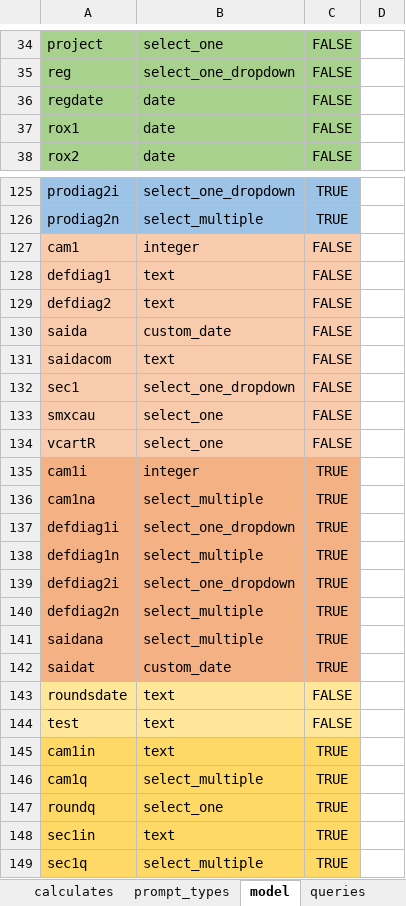
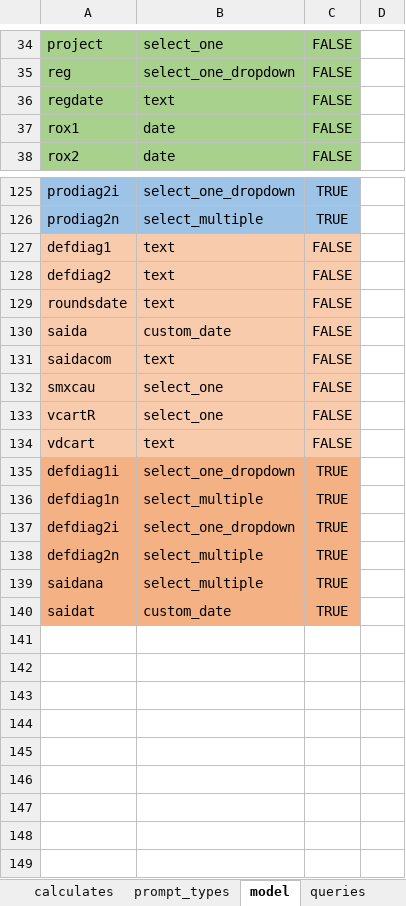
Before and after one commit to AndrMJ/Pediatria, an Excel workbook: app/config/tables/triagem/forms/laterounds/laterounds.xlsx, sheet model, drawn as a sheet; only a part is shown, gaps mark what is left out; values as stored, in another font and other column widths than the file's, no borders; removed rows and columns are numbered as before the commit, all else as after; the diff names each change by its address in the sheet, - before the commit and + after, or states it on an @@ line.

```diff
--- a/app/config/tables/triagem/forms/laterounds/laterounds.xlsx (sheet model)
+++ b/app/config/tables/triagem/forms/laterounds/laterounds.xlsx (sheet model)
-B36: date
+B36: text
-row 127: cam1 | integer | FALSE
@@ row 143 moved to row 129: roundsdate @@
-row 132: sec1 | select_one_dropdown | FALSE
-row 135: cam1i | integer | TRUE
-row 136: cam1na | select_multiple | TRUE
+row 134: vdcart | text | FALSE
-row 144: test | text | FALSE
-row 145: cam1in | text | TRUE
-row 146: cam1q | select_multiple | TRUE
-row 147: roundq | select_one | TRUE
-row 148: sec1in | text | TRUE
-row 149: sec1q | select_multiple | TRUE
```
Also changed, not shown: sheet survey, sheet queries, other sheet tabs, app/config/tables/rounds/forms/rounds/rounds.xlsx, app/config/tables/triagem/forms/diagnostic/diagnostic.xlsx, 12 other files.
